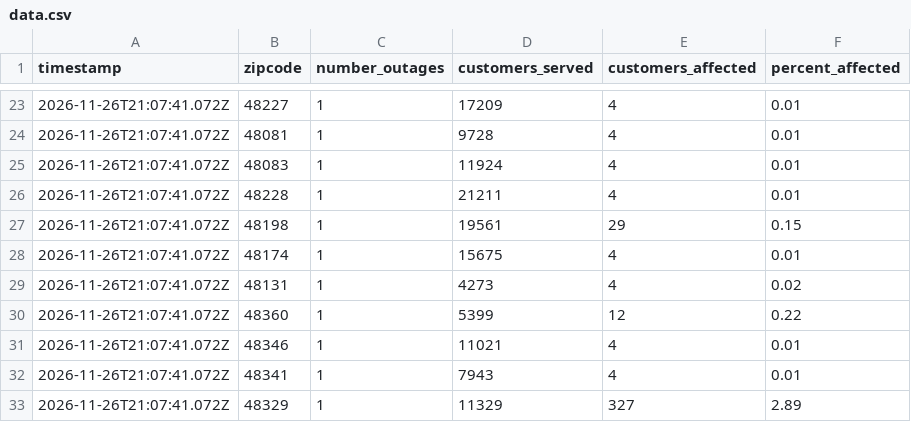
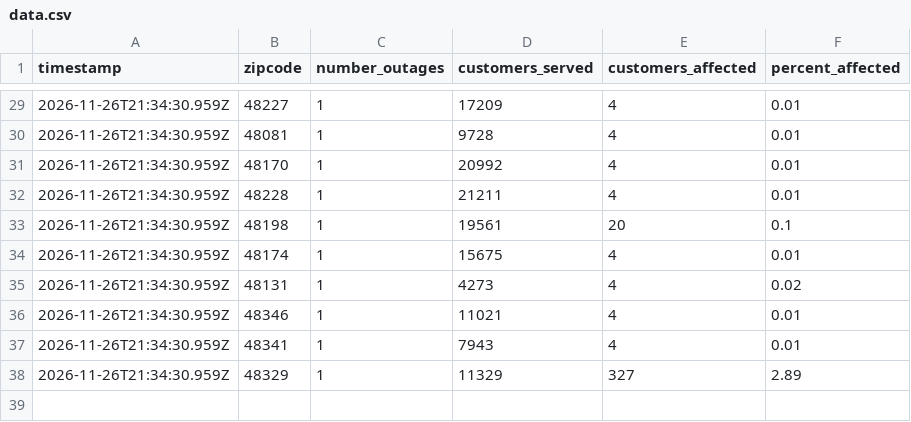
Before and after one commit to dschlaud/dte-outage-tracker, a CSV file: data.csv, drawn as a sheet; only a part is shown, gaps mark what is left out; the diff covers the shown part only.

```diff
--- a/data.csv
+++ b/data.csv
@@ -23,11 +29,10 @@ timestamp,zipcode,number_outages,customers_served,customers_affected,percent_aff
-2026-11-26T21:07:41.072Z,48227,1,17209,4,0.01
-2026-11-26T21:07:41.072Z,48081,1,9728,4,0.01
-2026-11-26T21:07:41.072Z,48083,1,11924,4,0.01
-2026-11-26T21:07:41.072Z,48228,1,21211,4,0.01
-2026-11-26T21:07:41.072Z,48198,1,19561,29,0.15
-2026-11-26T21:07:41.072Z,48174,1,15675,4,0.01
-2026-11-26T21:07:41.072Z,48131,1,4273,4,0.02
-2026-11-26T21:07:41.072Z,48360,1,5399,12,0.22
-2026-11-26T21:07:41.072Z,48346,1,11021,4,0.01
-2026-11-26T21:07:41.072Z,48341,1,7943,4,0.01
-2026-11-26T21:07:41.072Z,48329,1,11329,327,2.89
+2026-11-26T21:34:30.959Z,48227,1,17209,4,0.01
+2026-11-26T21:34:30.959Z,48081,1,9728,4,0.01
+2026-11-26T21:34:30.959Z,48170,1,20992,4,0.01
+2026-11-26T21:34:30.959Z,48228,1,21211,4,0.01
+2026-11-26T21:34:30.959Z,48198,1,19561,20,0.1
+2026-11-26T21:34:30.959Z,48174,1,15675,4,0.01
+2026-11-26T21:34:30.959Z,48131,1,4273,4,0.02
+2026-11-26T21:34:30.959Z,48346,1,11021,4,0.01
+2026-11-26T21:34:30.959Z,48341,1,7943,4,0.01
+2026-11-26T21:34:30.959Z,48329,1,11329,327,2.89
```
Also changed, not shown: 7 added rows, 1 removed row and 28 edited cells elsewhere in this file, 2 other files.
